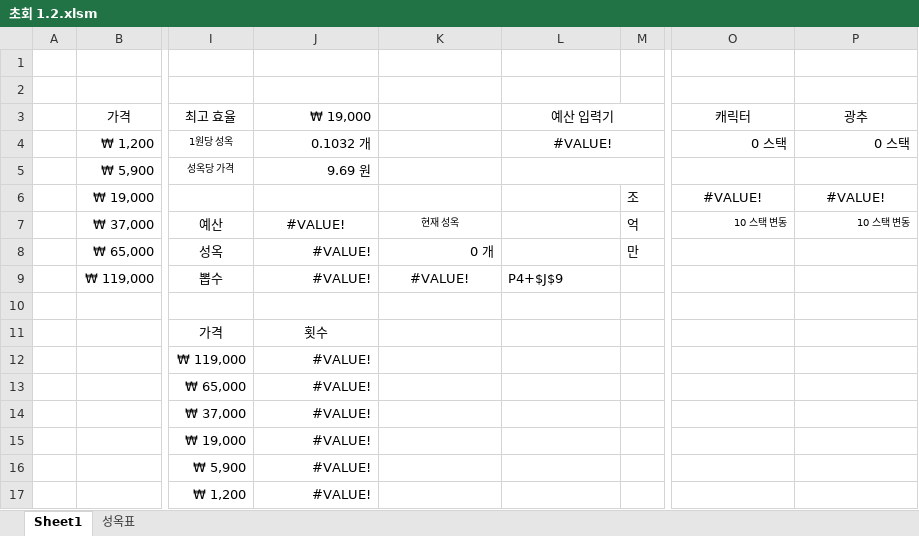
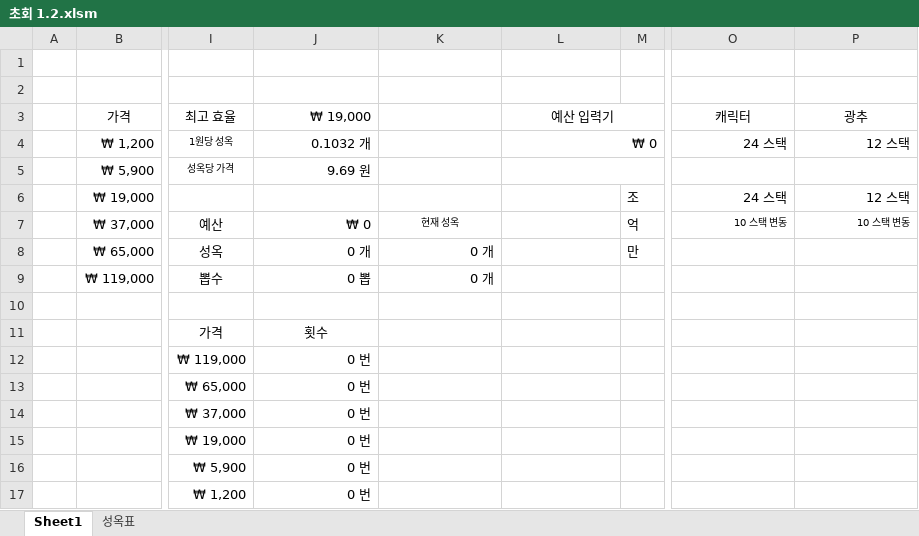
Before and after one commit to xudhidvxidgxn/subjects, an Excel workbook: Others/초회 1.2.xlsm, sheet Sheet1, drawn as a sheet; only a part is shown, gaps mark what is left out; values as stored, in another font and other column widths than the file's, no borders; charts and pictures and conditional formats not drawn; the diff names each change by its address in the sheet, - before the commit and + after, or states it on an @@ line.

```diff
--- a/Others/초회 1.2.xlsm (sheet Sheet1)
+++ b/Others/초회 1.2.xlsm (sheet Sheet1)
-L4: #VALUE!
+L4: ₩ 0
-L4 alignment: center
+L4 alignment: right
-O4: 0 스택
+O4: 24 스택
-P4: 0 스택
+P4: 12 스택
-O6: #VALUE!
+O6: 24 스택
-O6:P6 alignment: center
+O6:P6 alignment: right
-P6: #VALUE!
+P6: 12 스택
-J7: #VALUE!
+J7: ₩ 0
-J7 alignment: center
+J7 alignment: right
-J8: #VALUE!
+J8: 0 개
-J9: #VALUE!
+J9: 0 뽑
-K9: #VALUE!
+K9: 0 개
-K9 alignment: center
+K9 alignment: right
-L9: P4+$J$9
+L9: (empty)
-J12:J17: #VALUE!
+J12:J17: 0 번
```
Also changed, not shown: sheet 성옥표, 1 other file.
